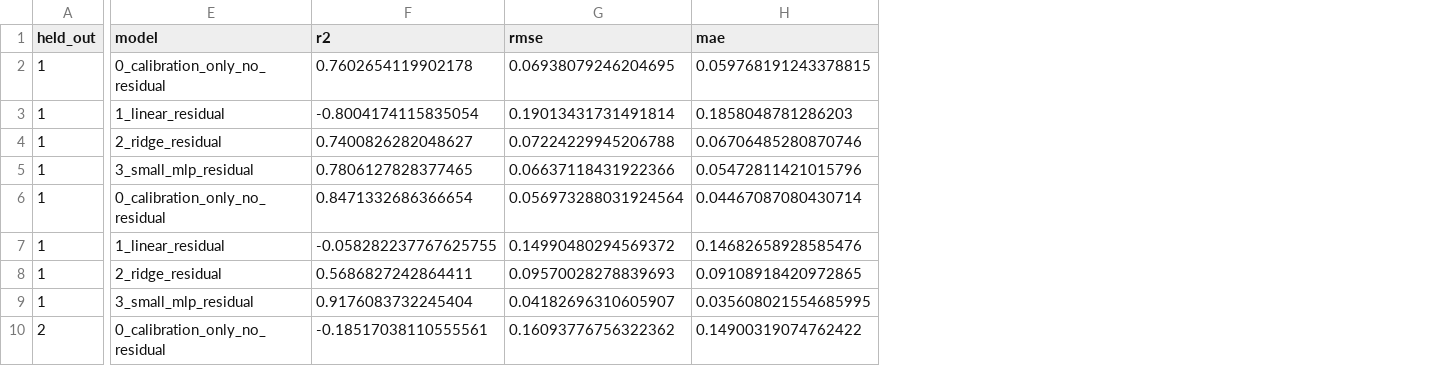
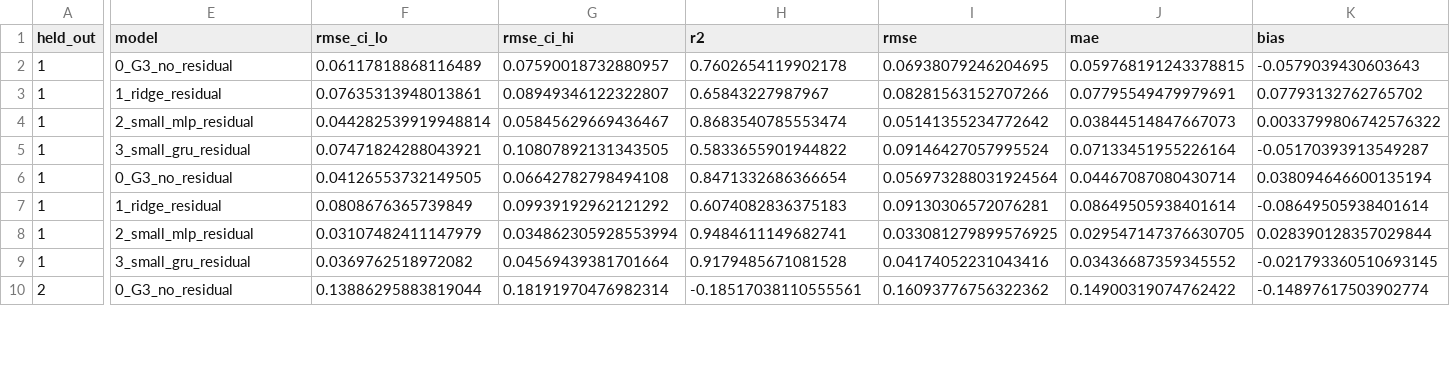
Before and after one commit to vngbh/strain-prediction, a CSV file: research_diagnosis/tables/residual_ablation_results.csv, drawn as a sheet; only a part is shown, gaps mark what is left out; addresses are those after the commit; the diff covers the shown part only; the diff names each change by its address in the sheet, - before the commit and + after, or states it on an @@ line.

```diff
--- a/research_diagnosis/tables/residual_ablation_results.csv
+++ b/research_diagnosis/tables/residual_ablation_results.csv
+column F (rmse_ci_lo), rows 2-10: 0.06117818868116489 | 0.07635313948013861 | 0.044282539919948814 | 0.07471824288043921 | 0.04126553732149505 | 0.0808676365739849 | 0.03107482411147979 | 0.0369762518972082 | 0.13886295883819044
+column G (rmse_ci_hi), rows 2-10: 0.07590018732880957 | 0.08949346122322807 | 0.05845629669436467 | 0.10807892131343505 | 0.06642782798494108 | 0.09939192962121292 | 0.034862305928553994 | 0.04569439381701664 | 0.18191970476982314
+column K (bias), rows 2-10: -0.0579039430603643 | 0.07793132762765702 | 0.0033799806742576322 | -0.05170393913549287 | 0.038094646600135194 | -0.08649505938401614 | 0.028390128357029844 | -0.021793360510693145 | -0.14897617503902774
-E2 (model): 0_calibration_only_no_residual
+E2 (model): 0_G3_no_residual
-E3 (model): 1_linear_residual
+E3 (model): 1_ridge_residual
-H3 (r2): -0.8004174115835054
+H3 (r2): 0.65843227987967
-I3 (rmse): 0.19013431731491814
+I3 (rmse): 0.08281563152707266
-J3 (mae): 0.1858048781286203
+J3 (mae): 0.07795549479979691
-E4 (model): 2_ridge_residual
+E4 (model): 2_small_mlp_residual
-H4 (r2): 0.7400826282048627
+H4 (r2): 0.8683540785553474
-I4 (rmse): 0.07224229945206788
+I4 (rmse): 0.05141355234772642
-J4 (mae): 0.06706485280870746
+J4 (mae): 0.03844514847667073
-E5 (model): 3_small_mlp_residual
+E5 (model): 3_small_gru_residual
-H5 (r2): 0.7806127828377465
+H5 (r2): 0.5833655901944822
-I5 (rmse): 0.06637118431922366
+I5 (rmse): 0.09146427057995524
-J5 (mae): 0.05472811421015796
+J5 (mae): 0.07133451955226164
-E6 (model): 0_calibration_only_no_residual
+E6 (model): 0_G3_no_residual
-E7 (model): 1_linear_residual
+E7 (model): 1_ridge_residual
-H7 (r2): -0.058282237767625755
+H7 (r2): 0.6074082836375183
-I7 (rmse): 0.14990480294569372
+I7 (rmse): 0.09130306572076281
-J7 (mae): 0.14682658928585476
+J7 (mae): 0.08649505938401614
-E8 (model): 2_ridge_residual
+E8 (model): 2_small_mlp_residual
-H8 (r2): 0.5686827242864411
+H8 (r2): 0.9484611149682741
-I8 (rmse): 0.09570028278839693
+I8 (rmse): 0.033081279899576925
-J8 (mae): 0.09108918420972865
+J8 (mae): 0.029547147376630705
-E9 (model): 3_small_mlp_residual
+E9 (model): 3_small_gru_residual
-H9 (r2): 0.9176083732245404
+H9 (r2): 0.9179485671081528
-I9 (rmse): 0.04182696310605907
+I9 (rmse): 0.04174052231043416
-J9 (mae): 0.035608021554685995
+J9 (mae): 0.03436687359345552
-E10 (model): 0_calibration_only_no_residual
+E10 (model): 0_G3_no_residual
```
Also changed, not shown: 77 edited cells elsewhere in this file, 7 other files.
